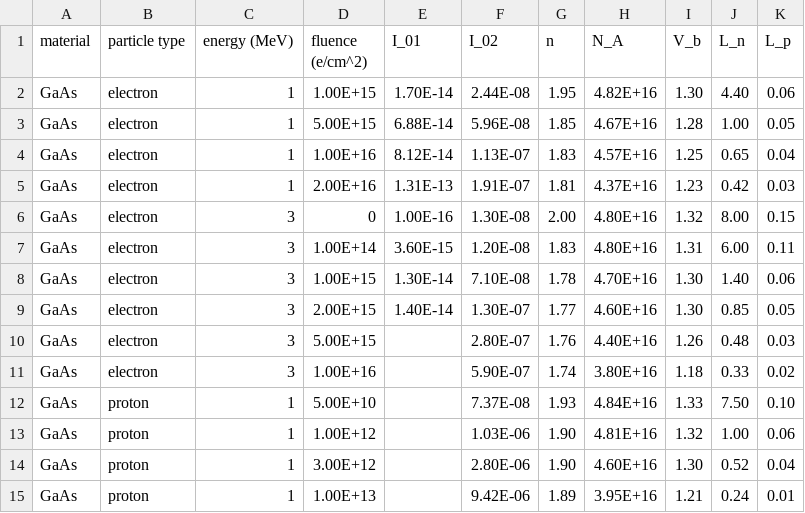
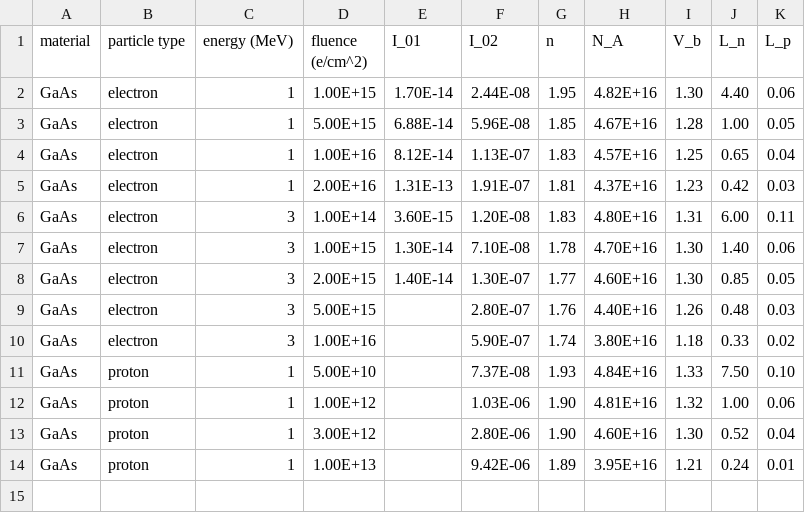
Before and after one commit to Thomas-Oz-Dunn/solar_cell_rad_modeling, a CSV file: data/SalzbergerEtal2018.csv, drawn as a sheet.

Commit message:
Move into data folder and create initial script

```diff
--- a/data/SalzbergerEtal2018.csv
+++ b/data/SalzbergerEtal2018.csv
@@ -5,3 +5,2 @@ GaAs,electron,1,1.00E+16,8.12E-14,1.13E-07,1.83,4.57E+16,1.25,0.65,0.04
 GaAs,electron,1,2.00E+16,1.31E-13,1.91E-07,1.81,4.37E+16,1.23,0.42,0.03
-GaAs,electron,3,0,1.00E-16,1.30E-08,2.00,4.80E+16,1.32,8.00,0.15
 GaAs,electron,3,1.00E+14,3.60E-15,1.20E-08,1.83,4.80E+16,1.31,6.00,0.11
```
Also changed, not shown: 4 other files.
